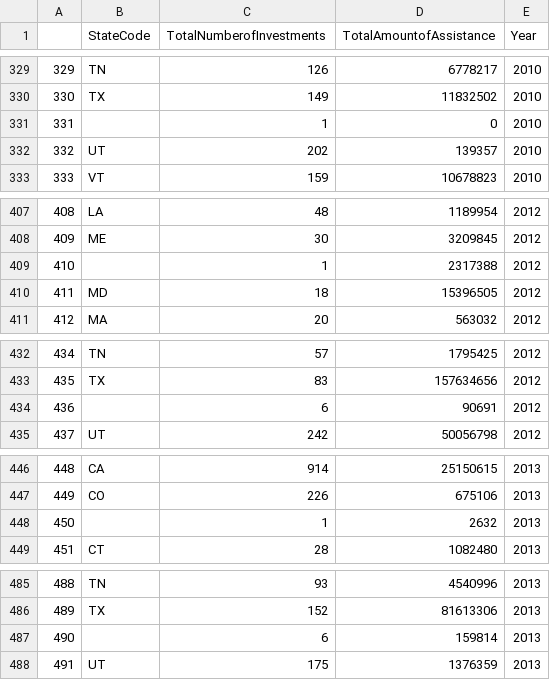
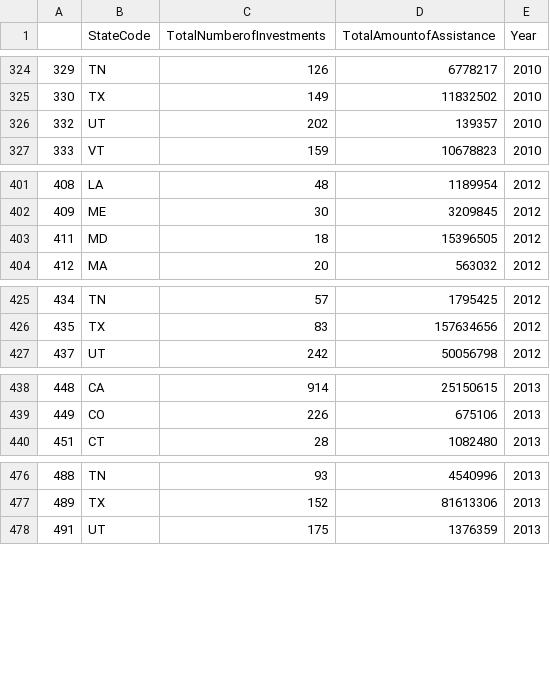
Before and after one commit to Ryon-B-12ers-Rice-Datathon-2023/chevron-investments, a CSV file: data/assistance.csv, drawn as a sheet; only a part is shown, gaps mark what is left out; the diff covers the shown part only.

```diff
--- a/data/assistance.csv
+++ b/data/assistance.csv
@@ -330,3 +325,2 @@
 330,TX,149,11832502,2010
-331,,1,0,2010
 332,UT,202,139357,2010
@@ -408,3 +402,2 @@
 409,ME,30,3209845,2012
-410,,1,2317388,2012
 411,MD,18,15396505,2012
@@ -433,3 +426,2 @@
 435,TX,83,157634656,2012
-436,,6,90691,2012
 437,UT,242,50056798,2012
@@ -447,3 +439,2 @@
 449,CO,226,675106,2013
-450,,1,2632,2013
 451,CT,28,1082480,2013
@@ -486,3 +477,2 @@
 489,TX,152,81613306,2013
-490,,6,159814,2013
 491,UT,175,1376359,2013
```
Also changed, not shown: 6 removed rows elsewhere in this file.
